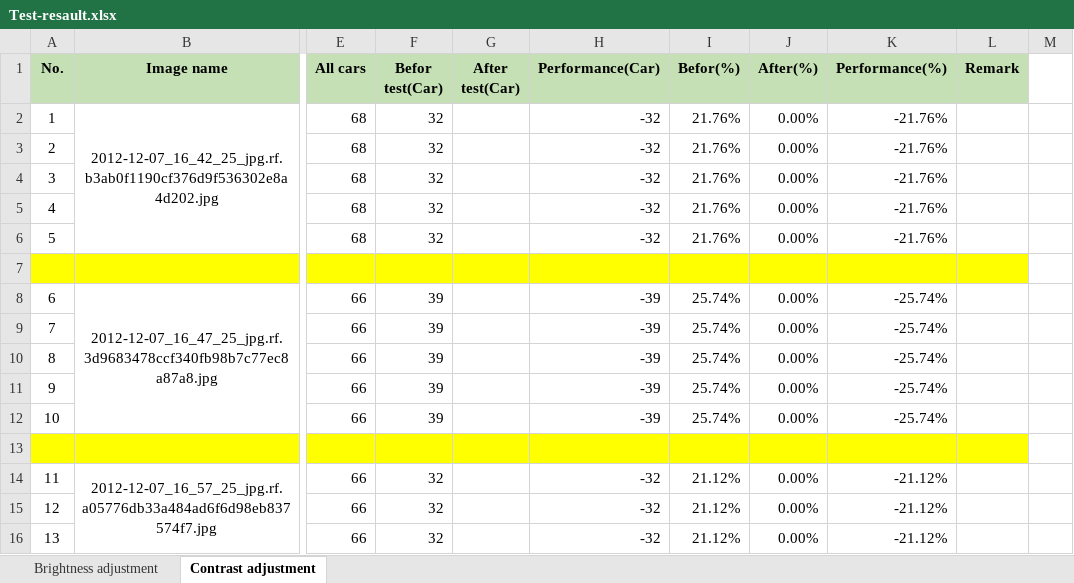
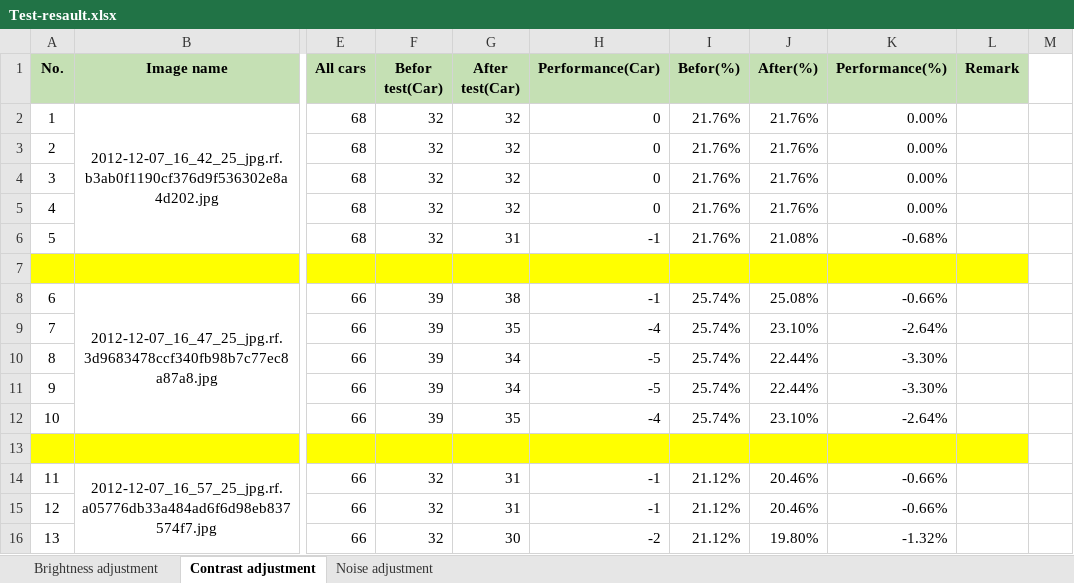
Before and after one commit to praphans/parking-lot-image-processing, an Excel workbook: Resault/Test-resault.xlsx, sheet Contrast adjustment, drawn as a sheet; only a part is shown, gaps mark what is left out; values as stored, in another font and other column widths than the file's, no borders; the diff covers the shown part only; the diff names each change by its address in the sheet, - before the commit and + after, or states it on an @@ line.

Commit message:
fix: add test Noise

```diff
--- a/Resault/Test-resault.xlsx (sheet Contrast adjustment)
+++ b/Resault/Test-resault.xlsx (sheet Contrast adjustment)
+sheet tab: Noise adjustment
-G2:G5 (After test(Car)): (empty)
+G2:G5 (After test(Car)): 32
-H2:H5 (Performance(Car)): -32
+H2:H5 (Performance(Car)): 0
-J2:J5 (After(%)): 0.00%
+J2:J5 (After(%)): 21.76%
-K2:K5 (Performance(%)): -21.76%
+K2:K5 (Performance(%)): 0.00%
-G6 (After test(Car)): (empty)
+G6 (After test(Car)): 31
-H6 (Performance(Car)): -32
+H6 (Performance(Car)): -1
-J6 (After(%)): 0.00%
+J6 (After(%)): 21.08%
-K6 (Performance(%)): -21.76%
+K6 (Performance(%)): -0.68%
-G8 (After test(Car)): (empty)
+G8 (After test(Car)): 38
-H8 (Performance(Car)): -39
+H8 (Performance(Car)): -1
-J8 (After(%)): 0.00%
+J8 (After(%)): 25.08%
-K8 (Performance(%)): -25.74%
+K8 (Performance(%)): -0.66%
-G9 (After test(Car)): (empty)
+G9 (After test(Car)): 35
-H9 (Performance(Car)): -39
+H9 (Performance(Car)): -4
-J9 (After(%)): 0.00%
+J9 (After(%)): 23.10%
-K9 (Performance(%)): -25.74%
+K9 (Performance(%)): -2.64%
-G10:G11 (After test(Car)): (empty)
+G10:G11 (After test(Car)): 34
-H10:H11 (Performance(Car)): -39
+H10:H11 (Performance(Car)): -5
-J10:J11 (After(%)): 0.00%
+J10:J11 (After(%)): 22.44%
-K10:K11 (Performance(%)): -25.74%
+K10:K11 (Performance(%)): -3.30%
-G12 (After test(Car)): (empty)
+G12 (After test(Car)): 35
-H12 (Performance(Car)): -39
+H12 (Performance(Car)): -4
-J12 (After(%)): 0.00%
+J12 (After(%)): 23.10%
-K12 (Performance(%)): -25.74%
+K12 (Performance(%)): -2.64%
-G14:G15 (After test(Car)): (empty)
+G14:G15 (After test(Car)): 31
-H14:H15 (Performance(Car)): -32
+H14:H15 (Performance(Car)): -1
-J14:J15 (After(%)): 0.00%
+J14:J15 (After(%)): 20.46%
-K14:K15 (Performance(%)): -21.12%
+K14:K15 (Performance(%)): -0.66%
-G16 (After test(Car)): (empty)
+G16 (After test(Car)): 30
-H16 (Performance(Car)): -32
+H16 (Performance(Car)): -2
-J16 (After(%)): 0.00%
+J16 (After(%)): 19.80%
-K16 (Performance(%)): -21.12%
+K16 (Performance(%)): -1.32%
```
Also changed, not shown: 388 edited cells elsewhere in this sheet, 4 other files.
